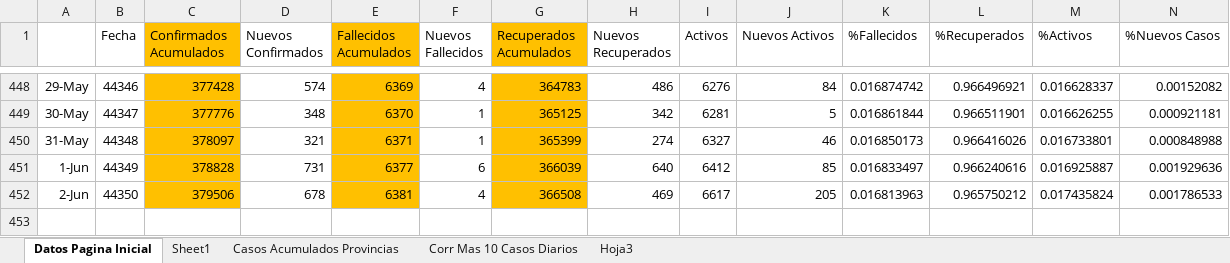
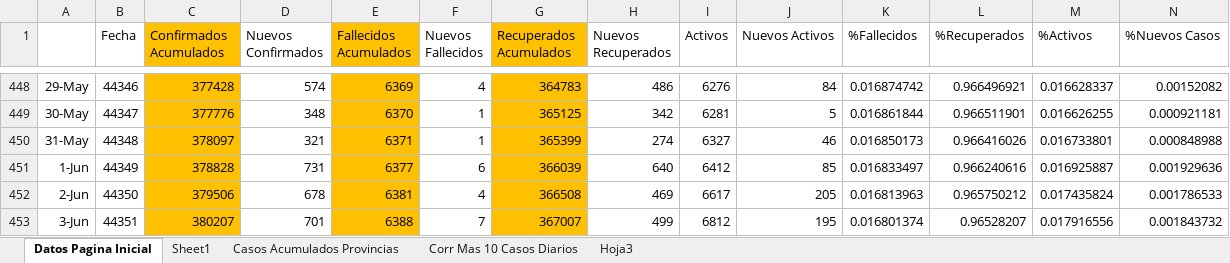
Before and after one commit to Sud-Austral/Datos_Panama, an Excel workbook: datacovidpa/Pagina_Inicio_PN.xlsx, sheet Datos Pagina Inicial, drawn as a sheet; only a part is shown, gaps mark what is left out; values as stored, in another font and other column widths than the file's, no borders; conditional formats and table styles not drawn; 1 other sheet too large or unreadable and not compared; rows hold the shown columns only; the diff names each change by its address in the sheet, - before the commit and + after, or states it on an @@ line.

```diff
--- a/datacovidpa/Pagina_Inicio_PN.xlsx (sheet Datos Pagina Inicial)
+++ b/datacovidpa/Pagina_Inicio_PN.xlsx (sheet Datos Pagina Inicial)
+row 453: 3-Jun | 44351 | 380207 | 701 | 6388 | 7 | 367007 | 499 | 6812 | 195 | 0.016801374 | 0.96528207 | 0.017916556 | 0.001843732
```
Also changed, not shown: 2 other files.
